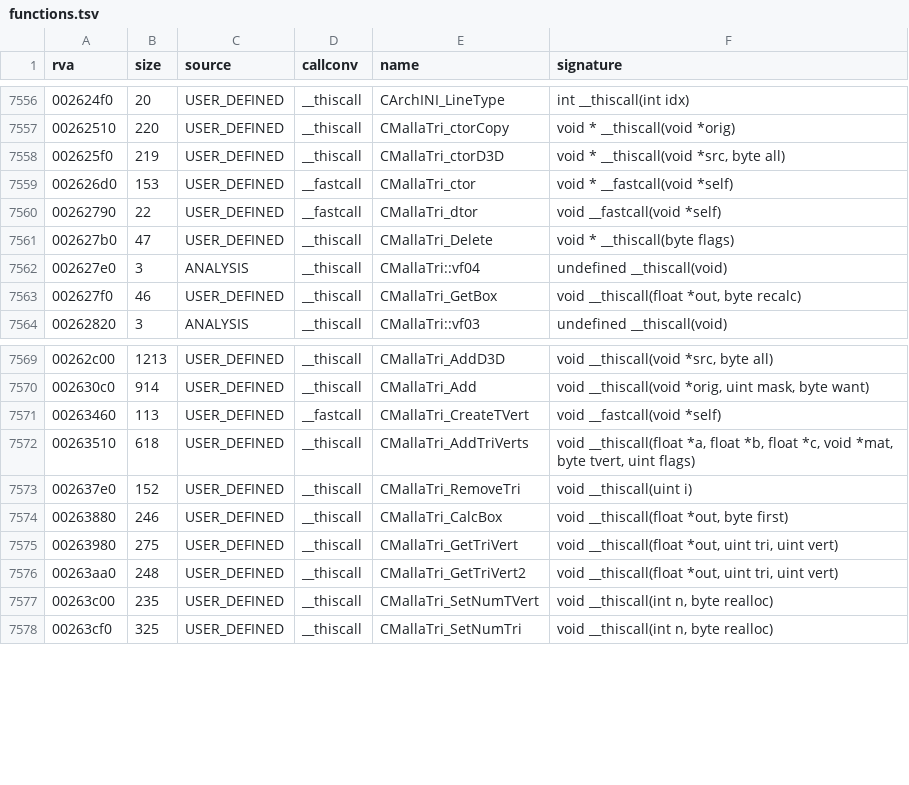
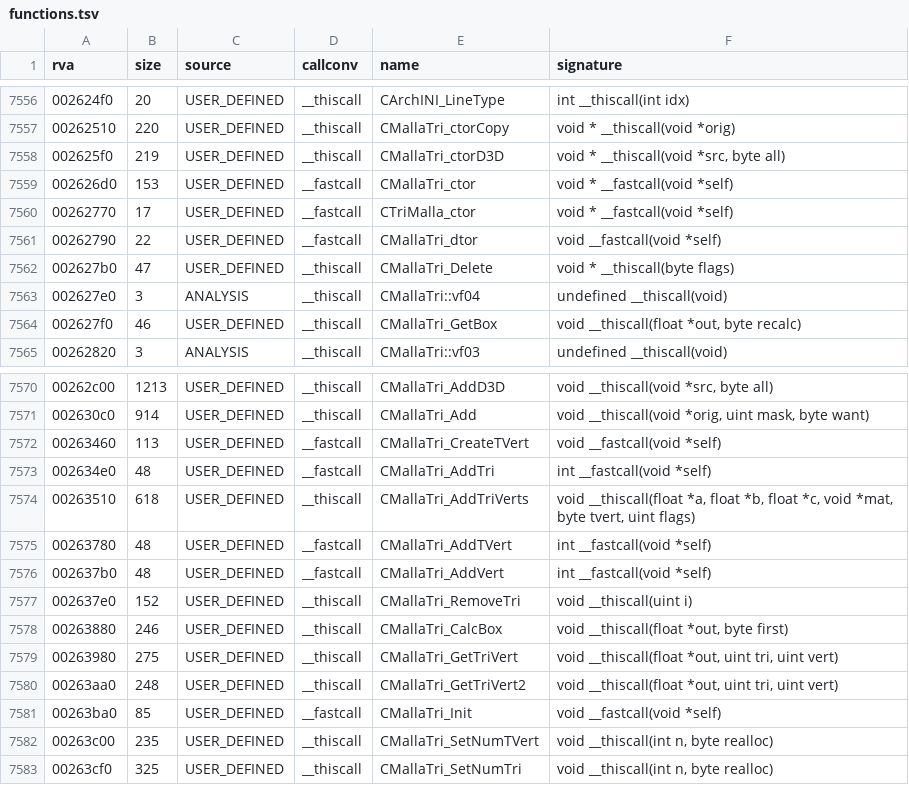
Before and after one commit to Blackwolf1337/scrapland, a TSV file: symbols/functions.tsv, drawn as a sheet; only a part is shown, gaps mark what is left out; the diff names each change by its address in the sheet, - before the commit and + after, or states it on an @@ line.

Commit message:
symname: new rows for functions Ghidra did not find (size from hooks.inc); MallaTri helpers named

```diff
--- a/symbols/functions.tsv
+++ b/symbols/functions.tsv
+row 7560: 00262770 | 17 | USER_DEFINED | __fastcall | CTriMalla_ctor | void * __fastcall(void *self)
+row 7573: 002634e0 | 48 | USER_DEFINED | __fastcall | CMallaTri_AddTri | int __fastcall(void *self)
+row 7575: 00263780 | 48 | USER_DEFINED | __fastcall | CMallaTri_AddTVert | int __fastcall(void *self)
+row 7576: 002637b0 | 48 | USER_DEFINED | __fastcall | CMallaTri_AddVert | int __fastcall(void *self)
+row 7581: 00263ba0 | 85 | USER_DEFINED | __fastcall | CMallaTri_Init | void __fastcall(void *self)
```
Also changed, not shown: 1 other file.
